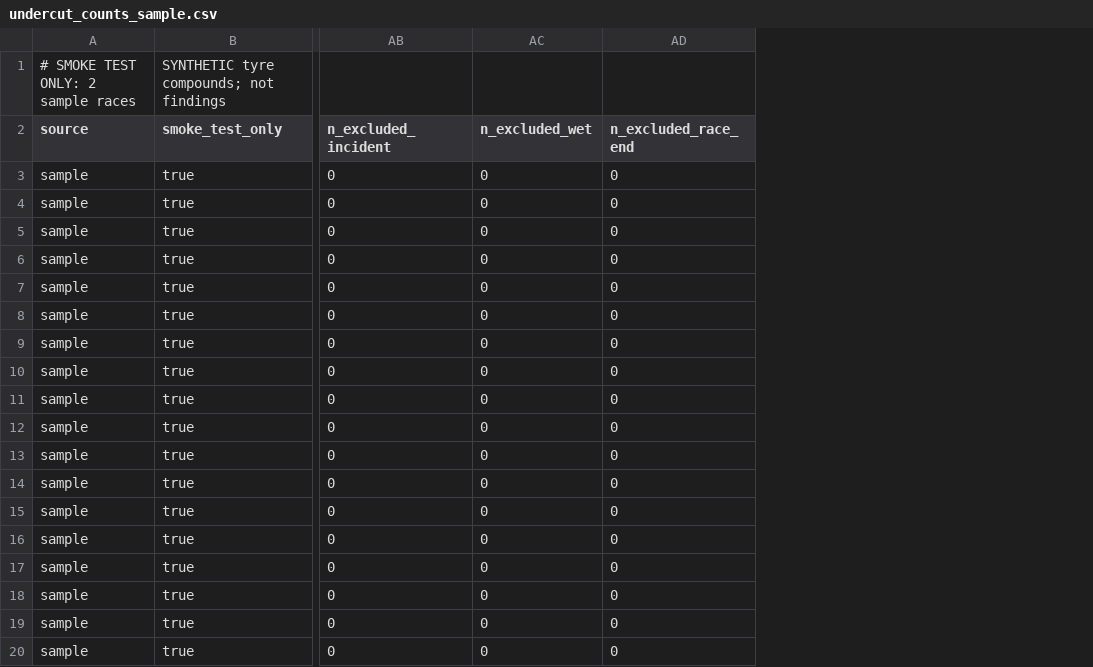
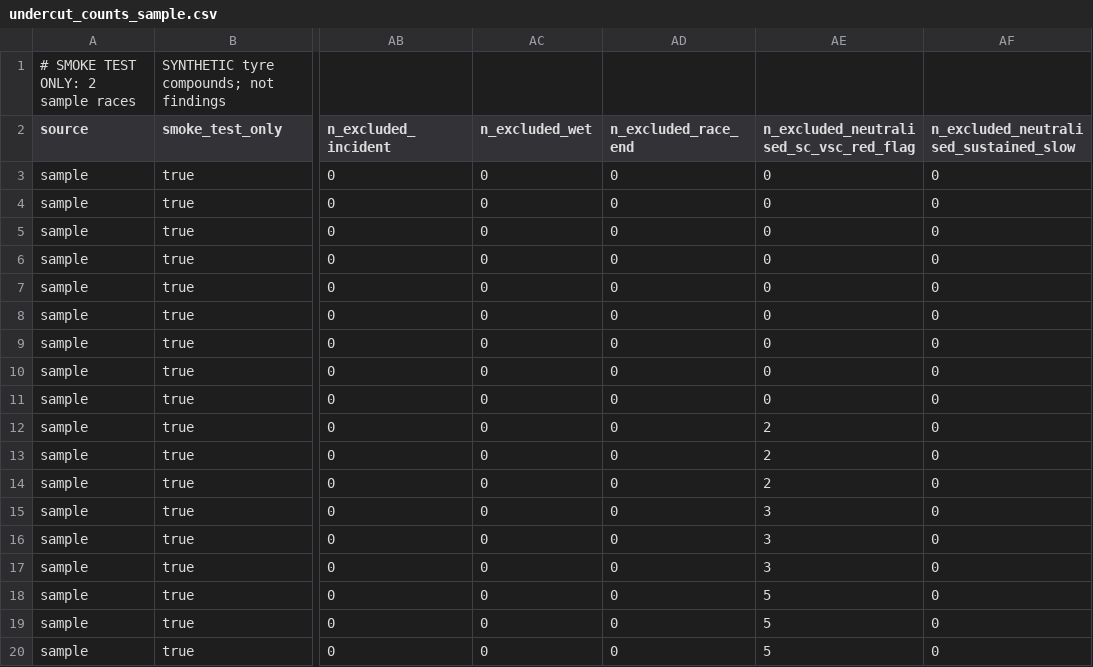
Before and after one commit to parinithd-27/F1-Strategy-Analytics, a CSV file: results/undercut_counts_sample.csv, drawn as a sheet; only a part is shown, gaps mark what is left out; the diff names each change by its address in the sheet, - before the commit and + after, or states it on an @@ line.

```diff
--- a/results/undercut_counts_sample.csv
+++ b/results/undercut_counts_sample.csv
+column AE, rows 2-20: n_excluded_neutralised_sc_vsc_red_flag | 0 | 0 | 0 | 0 | 0 | 0 | 0 | 0 | 0 | 2 | 2 | 2 | 3 | 3 | 3 | 5 | 5 | 5
+column AF, rows 2-20: n_excluded_neutralised_sustained_slow | 0 | 0 | 0 | 0 | 0 | 0 | 0 | 0 | 0 | 0 | 0 | 0 | 0 | 0 | 0 | 0 | 0 | 0
```
Also changed, not shown: results/undercut_counts_full.csv, 10 other files.
